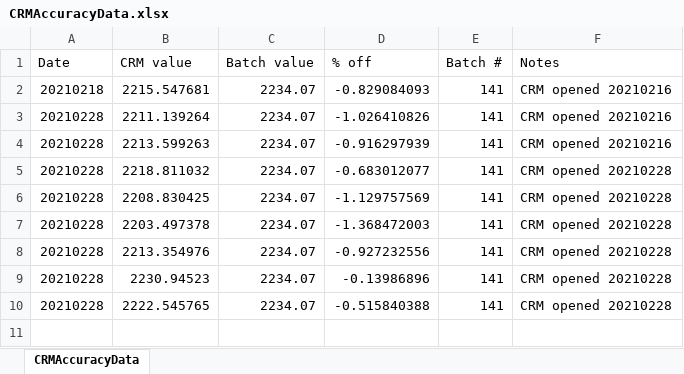
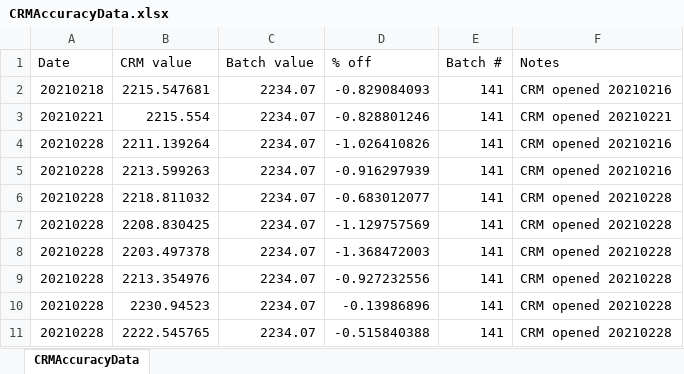
Before and after one commit to Putnam-Lab/Titrator, an Excel workbook: Data/CRMAccuracyData.xlsx, sheet CRMAccuracyData, drawn as a sheet; values as stored, in another font and other column widths than the file's, no borders; the diff names each change by its address in the sheet, - before the commit and + after, or states it on an @@ line.

Commit message:
added CRM accuracy data for 0221 dmb

```diff
--- a/Data/CRMAccuracyData.xlsx (sheet CRMAccuracyData)
+++ b/Data/CRMAccuracyData.xlsx (sheet CRMAccuracyData)
+row 3: 20210221 | 2215.554 | 2234.07 | -0.828801246 | 141 | CRM opened 20210221
```
